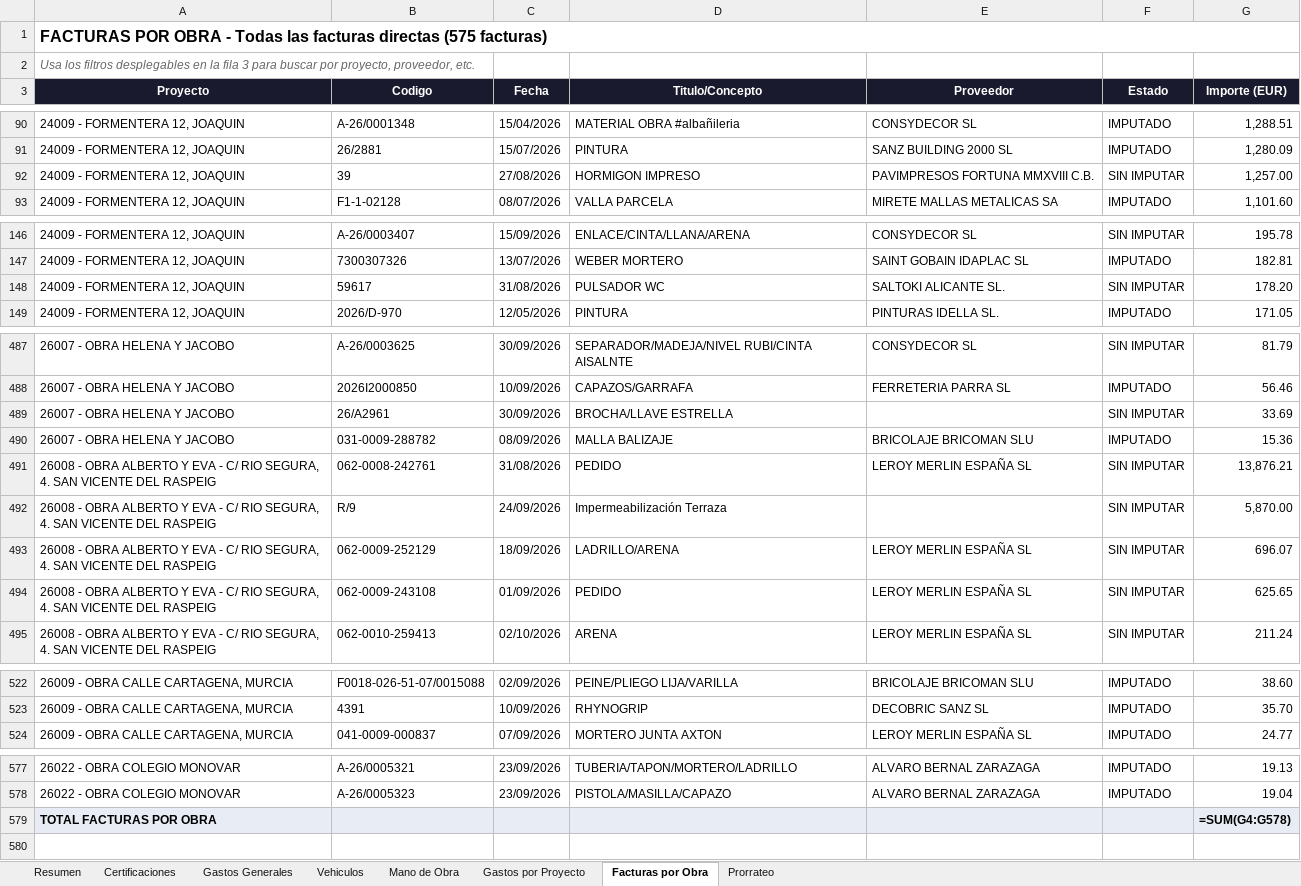
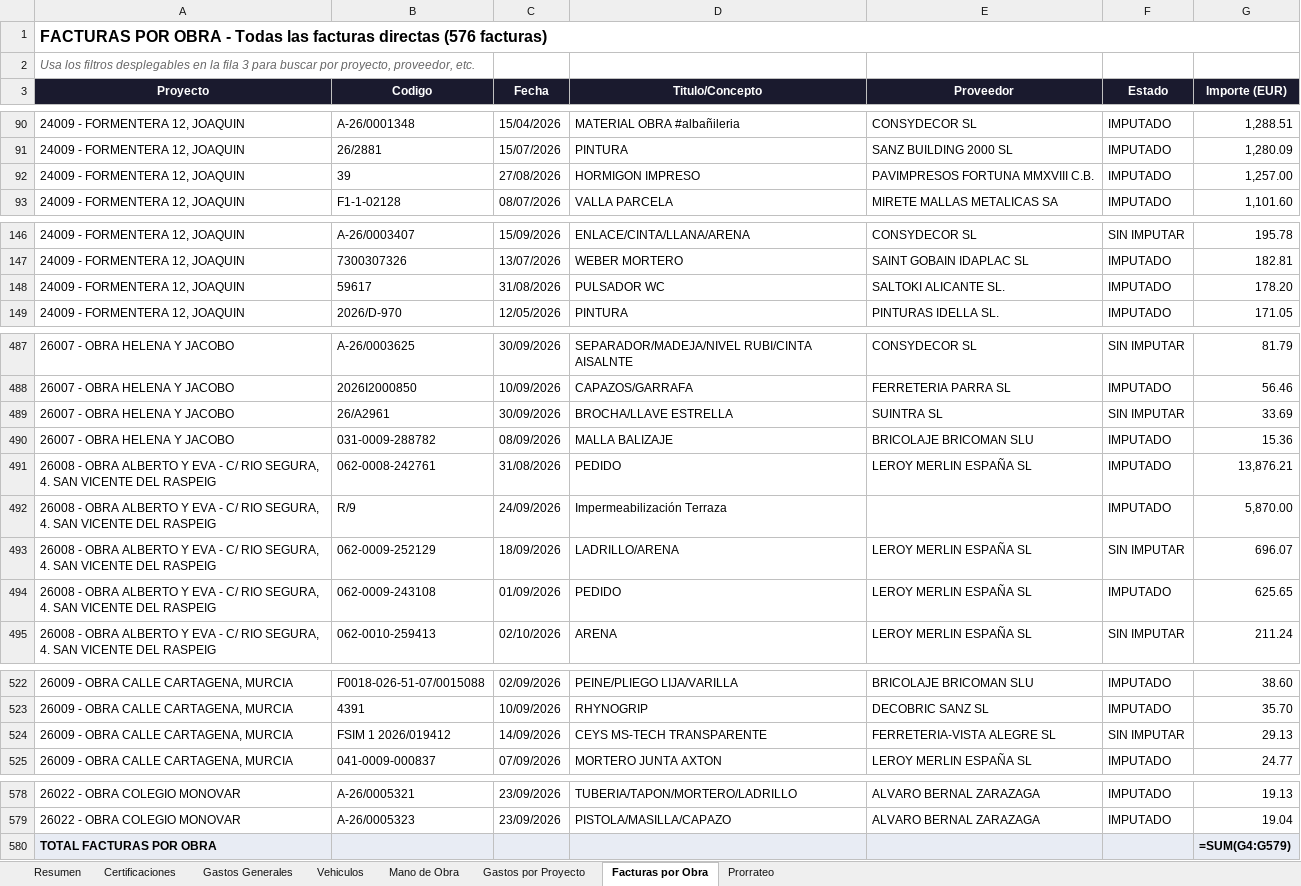
Before and after one commit to juanjosemas/dashboard, an Excel workbook: ECO_STRUCT_Datos.xlsx, sheet Facturas por Obra, drawn as a sheet; only a part is shown, gaps mark what is left out; values as stored, in another font and other column widths than the file's, no borders; formulas without a stored value are shown as written; addresses are those after the commit; the diff names each change by its address in the sheet, - before the commit and + after, or states it on an @@ line.

```diff
--- a/ECO_STRUCT_Datos.xlsx (sheet Facturas por Obra)
+++ b/ECO_STRUCT_Datos.xlsx (sheet Facturas por Obra)
-A1 (Proyecto): …facturas directas (575 facturas)
+A1 (Proyecto): …facturas directas (576 facturas)
-F92 (Estado): SIN IMPUTAR
+F92 (Estado): IMPUTADO
-F148 (Estado): SIN IMPUTAR
+F148 (Estado): IMPUTADO
-E489 (Proveedor): (empty)
+E489 (Proveedor): SUINTRA SL
-F491:F492 (Estado): SIN IMPUTAR
+F491:F492 (Estado): IMPUTADO
-F494 (Estado): SIN IMPUTAR
+F494 (Estado): IMPUTADO
+row 524: 26009 - OBRA CALLE CARTAGENA, MURCIA | FSIM 1 2026/019412 | 14/09/2026 | CEYS MS-TECH TRANSPARENTE | FERRETERIA-VISTA ALEGRE SL | SIN IMPUTAR | 29.13
-G580 (Importe (EUR)): =SUM(G4:G578)
+G580 (Importe (EUR)): =SUM(G4:G579)
```
Also changed, not shown: sheet Gastos Generales, sheet Gastos por Proyecto, sheet Resumen, 4 other files.
